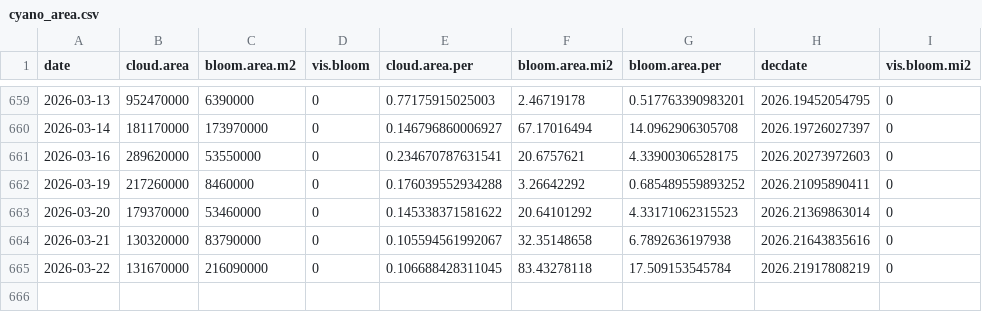
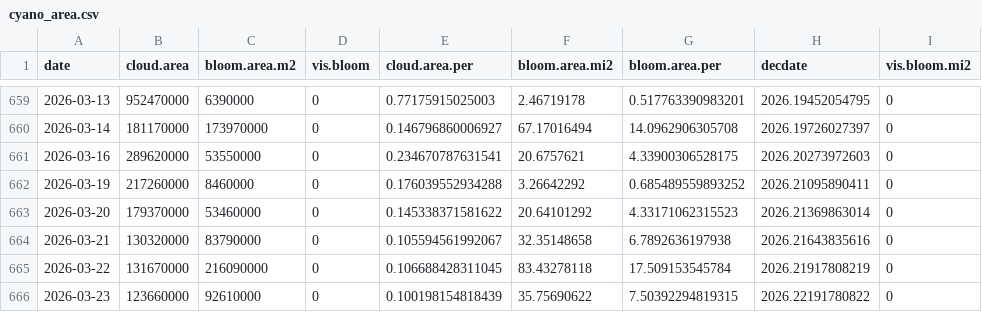
Before and after one commit to SwampThingPaul/EvergladesConditions, a CSV file: report/cyano_area.csv, drawn as a sheet; only a part is shown, gaps mark what is left out; the diff names each change by its address in the sheet, - before the commit and + after, or states it on an @@ line.

Commit message:
update report

```diff
--- a/report/cyano_area.csv
+++ b/report/cyano_area.csv
+row 666: 2026-03-23 | 123660000 | 92610000 | 0 | 0.100198154818439 | 35.75690622 | 7.50392294819315 | 2026.22191780822 | 0
```
Also changed, not shown: 45 other files.
